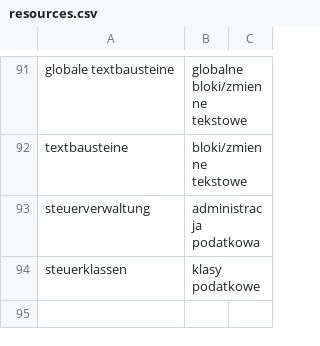
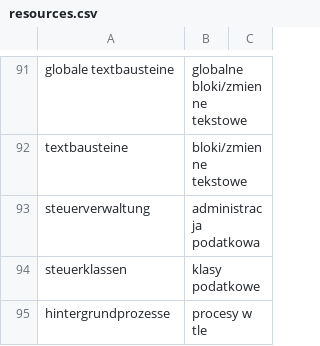
Before and after one commit to halvenas/dictionary_resources, a CSV file: resources.csv, drawn as a sheet; only a part is shown, gaps mark what is left out.

Commit message:
updating file 2020-03-20 10:22:53.422457

```diff
--- a/resources.csv
+++ b/resources.csv
@@ -94 +94,2 @@ steuerverwaltung;administracja podatkowa;
 steuerklassen;klasy podatkowe;
+hintergrundprozesse;procesy w tle;
```
